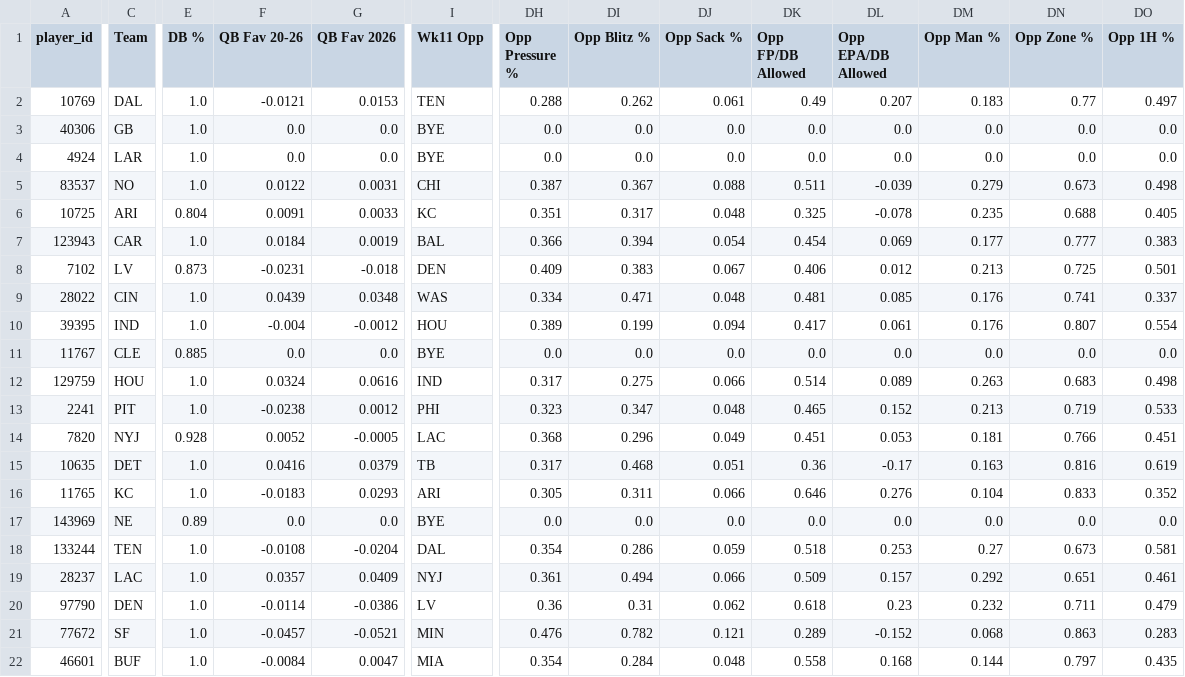
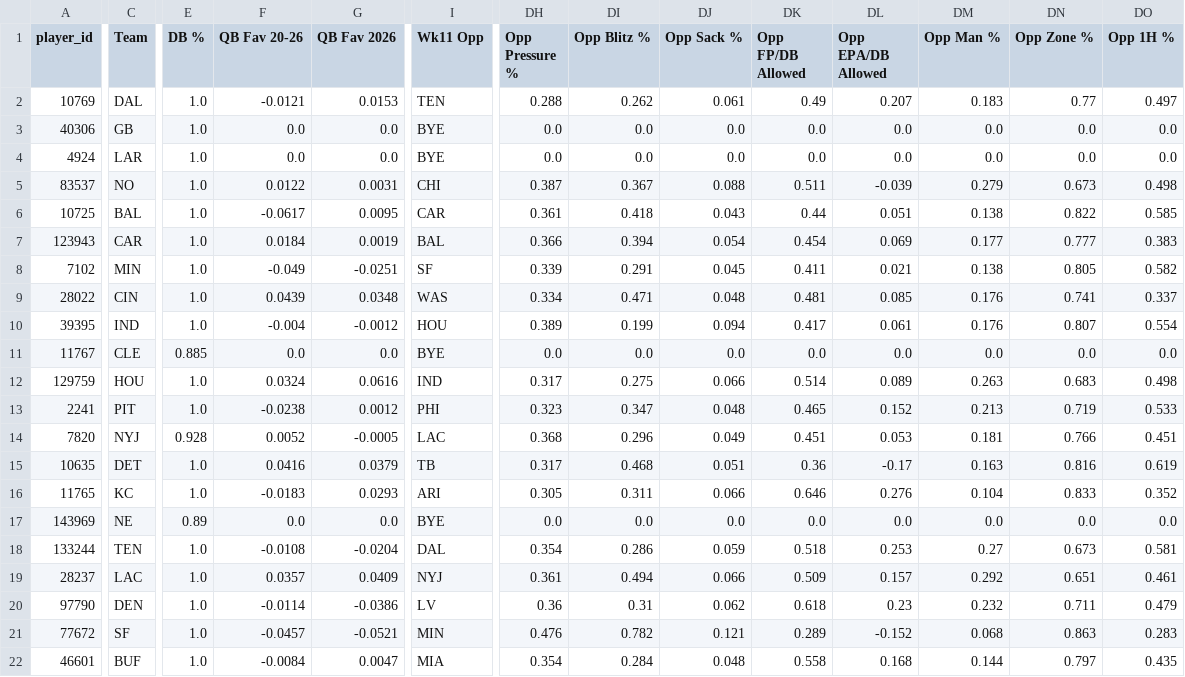
Before and after one commit to dhanani1/dwain-coverage-data, a CSV file: t2_qb.csv, drawn as a sheet; only a part is shown, gaps mark what is left out; the diff covers the shown part only; the diff names each change by its address in the sheet, - before the commit and + after, or states it on an @@ line.

```diff
--- a/t2_qb.csv
+++ b/t2_qb.csv
-C6 (Team): ARI
+C6 (Team): BAL
-E6 (DB %): 0.804
+E6 (DB %): 1.0
-F6 (QB Fav 20-26): 0.0091
+F6 (QB Fav 20-26): -0.0617
-G6 (QB Fav 2026): 0.0033
+G6 (QB Fav 2026): 0.0095
-I6 (Wk11 Opp): KC
+I6 (Wk11 Opp): CAR
-DH6 (Opp Pressure %): 0.351
+DH6 (Opp Pressure %): 0.361
-DI6 (Opp Blitz %): 0.317
+DI6 (Opp Blitz %): 0.418
-DJ6 (Opp Sack %): 0.048
+DJ6 (Opp Sack %): 0.043
-DK6 (Opp FP/DB Allowed): 0.325
+DK6 (Opp FP/DB Allowed): 0.44
-DL6 (Opp EPA/DB Allowed): -0.078
+DL6 (Opp EPA/DB Allowed): 0.051
-DM6 (Opp Man %): 0.235
+DM6 (Opp Man %): 0.138
-DN6 (Opp Zone %): 0.688
+DN6 (Opp Zone %): 0.822
-DO6 (Opp 1H %): 0.405
+DO6 (Opp 1H %): 0.585
-C8 (Team): LV
+C8 (Team): MIN
-E8 (DB %): 0.873
+E8 (DB %): 1.0
-F8 (QB Fav 20-26): -0.0231
+F8 (QB Fav 20-26): -0.049
-G8 (QB Fav 2026): -0.018
+G8 (QB Fav 2026): -0.0251
-I8 (Wk11 Opp): DEN
+I8 (Wk11 Opp): SF
-DH8 (Opp Pressure %): 0.409
+DH8 (Opp Pressure %): 0.339
-DI8 (Opp Blitz %): 0.383
+DI8 (Opp Blitz %): 0.291
-DJ8 (Opp Sack %): 0.067
+DJ8 (Opp Sack %): 0.045
-DK8 (Opp FP/DB Allowed): 0.406
+DK8 (Opp FP/DB Allowed): 0.411
-DL8 (Opp EPA/DB Allowed): 0.012
+DL8 (Opp EPA/DB Allowed): 0.021
-DM8 (Opp Man %): 0.213
+DM8 (Opp Man %): 0.138
-DN8 (Opp Zone %): 0.725
+DN8 (Opp Zone %): 0.805
-DO8 (Opp 1H %): 0.501
+DO8 (Opp 1H %): 0.582
```
Also changed, not shown: 7 edited cells elsewhere in this file, t2_fp.csv, t2_fp_numeric.csv, 8 other files.
